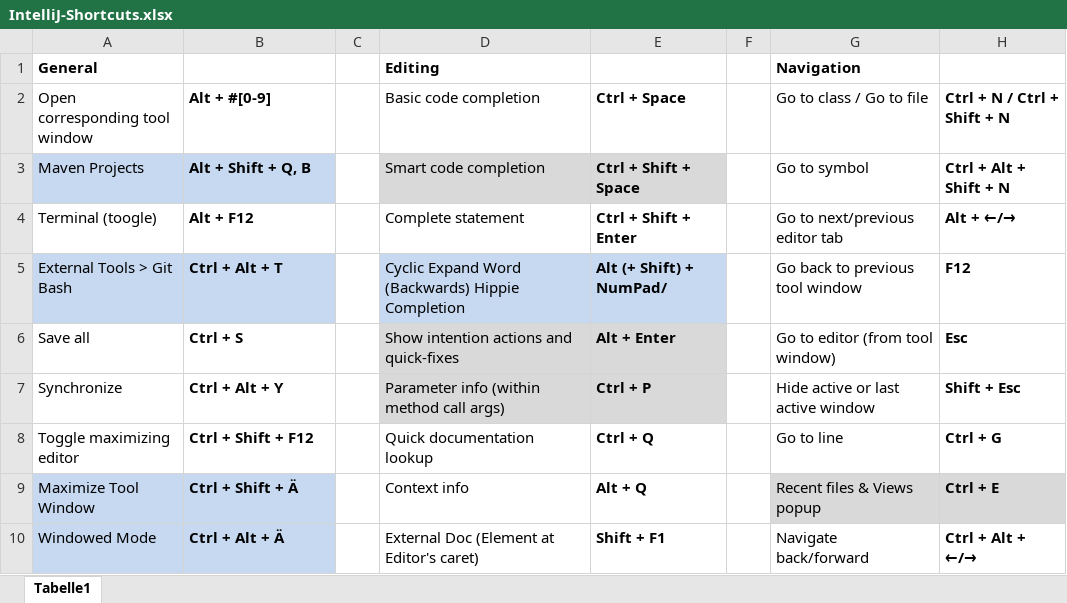
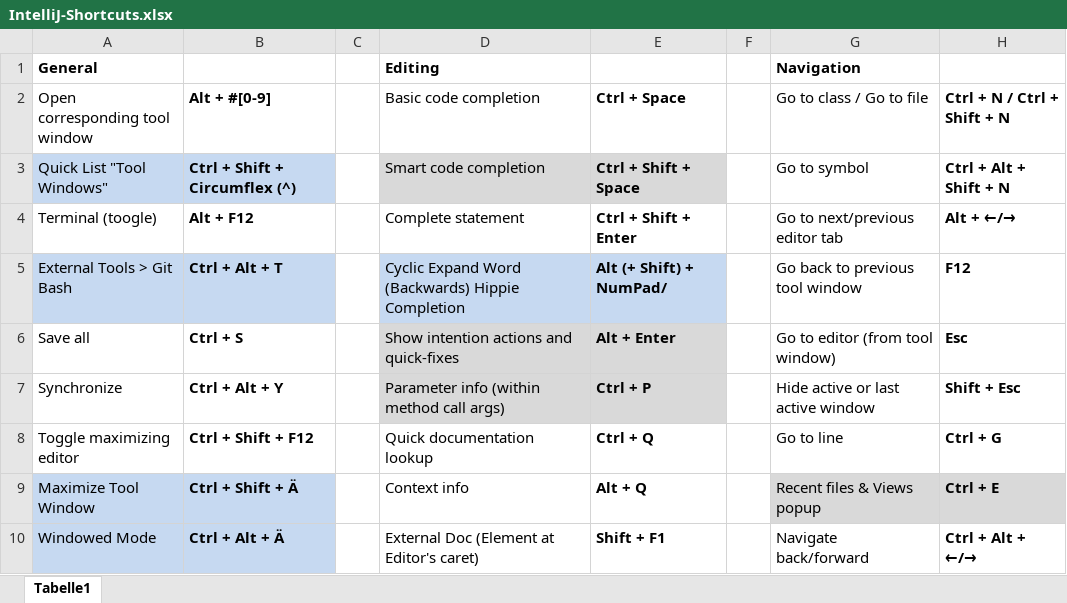
Before and after one commit to psicho2000/wiki, an Excel workbook: Settings/IntelliJ/IntelliJ-Shortcuts.xlsx, sheet Tabelle1, drawn as a sheet; only a part is shown; values as stored, in another font and other column widths than the file's, no borders; the diff names each change by its address in the sheet, - before the commit and + after, or states it on an @@ line.

Commit message:
IntelliJ Settings

```diff
--- a/Settings/IntelliJ/IntelliJ-Shortcuts.xlsx (sheet Tabelle1)
+++ b/Settings/IntelliJ/IntelliJ-Shortcuts.xlsx (sheet Tabelle1)
-A3 (Open corresponding tool window): Maven Projects
+A3 (Open corresponding tool window): Quick List "Tool Windows"
-B3 (Alt + #[0-9]): Alt + Shift + Q, B
+B3 (Alt + #[0-9]): Ctrl + Shift + Circumflex (^)
```
Also changed, not shown: 1 other file.
